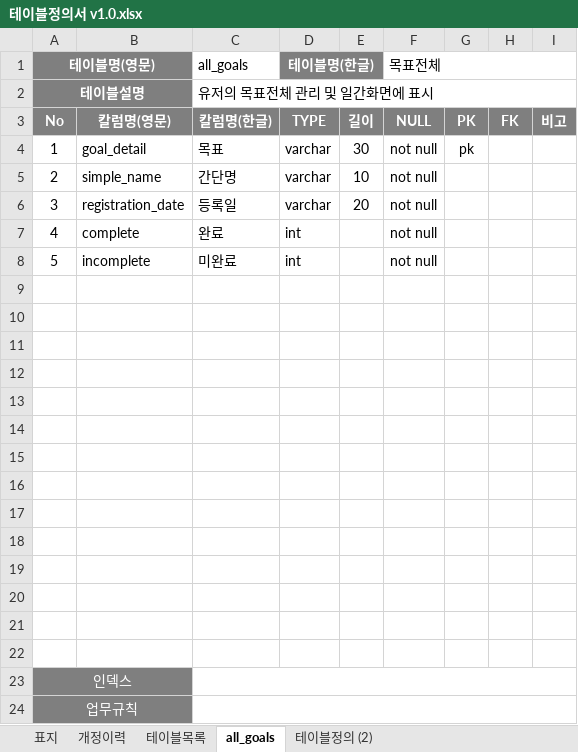
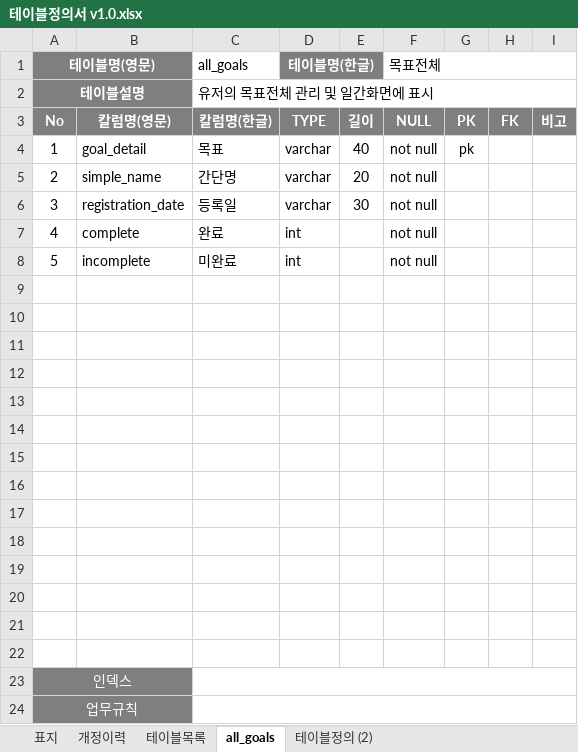
Before and after one commit to woogieReal/New-Year-s-Resolution-Check-Program, an Excel workbook: 테이블정의서 v1.0.xlsx, sheet all_goals, drawn as a sheet; values as stored, in another font and other column widths than the file's, no borders; the diff names each change by its address in the sheet, - before the commit and + after, or states it on an @@ line.

Commit message:
New Year's Resolution_4
1. Making a goals class
2. Creating a method which Connects DB.
3. Creating a method which shows all_goals table on goal manage page.
4. Creating a method which helps users register their goals.

```diff
--- a/테이블정의서 v1.0.xlsx (sheet all_goals)
+++ b/테이블정의서 v1.0.xlsx (sheet all_goals)
-E4: 30
+E4: 40
-E5: 10
+E5: 20
-E6: 20
+E6: 30
```
Also changed, not shown: 5 other files.
